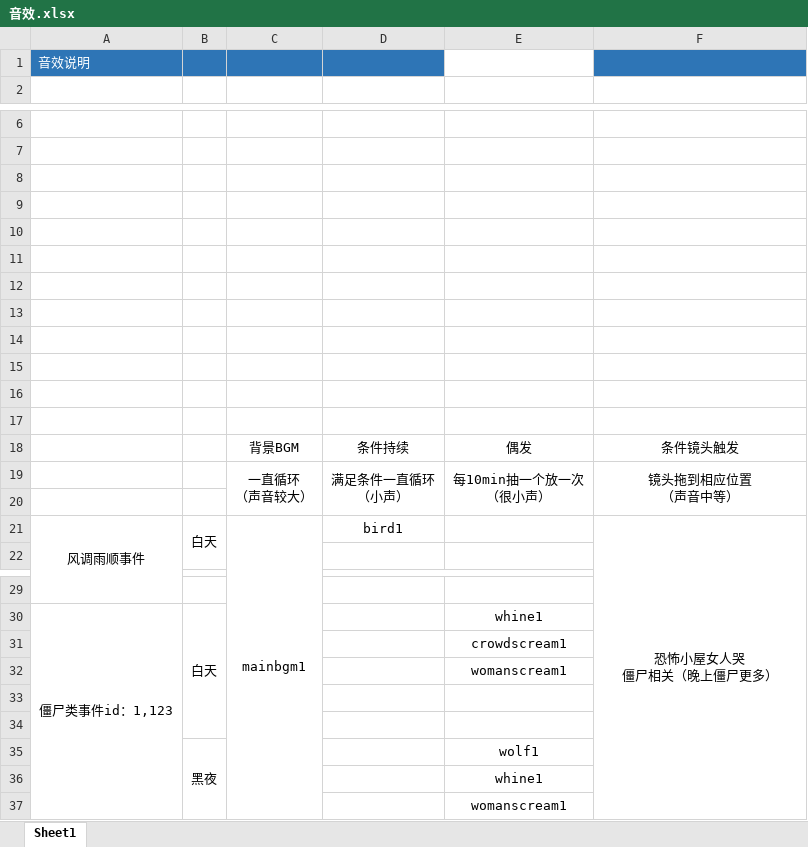
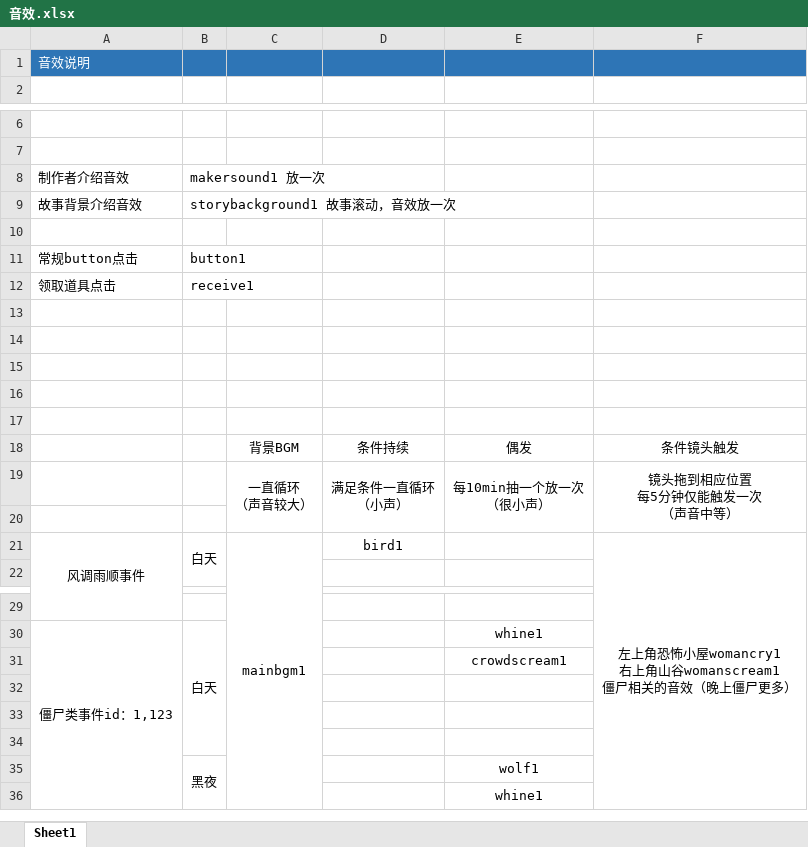
Before and after one commit to Wen1995/Project60D, an Excel workbook: document/音效.xlsx, sheet Sheet1, drawn as a sheet; only a part is shown, gaps mark what is left out; values as stored, in another font and other column widths than the file's, no borders; removed rows and columns are numbered as before the commit, all else as after; ↵ is a line break in a cell; the diff names each change by its address in the sheet, - before the commit and + after, or states it on an @@ line.

```diff
--- a/document/音效.xlsx (sheet Sheet1)
+++ b/document/音效.xlsx (sheet Sheet1)
-E1 fill: none
+E1 fill: #2E75B6
+row 8: 制作者介绍音效 | makersound1 放一次
+row 9: 故事背景介绍音效 | storybackground1 故事滚动，音效放一次
-row 11: (empty)
+row 11: 常规button点击 | button1
-row 12: (empty)
+row 12: 领取道具点击 | receive1
-row 11: (empty)
-row 12: (empty)
-F19: 镜头拖到相应位置 ↵ （声音中等）
+F19: 镜头拖到相应位置 ↵ 每5分钟仅能触发一次 ↵ （声音中等）
-F21: 恐怖小屋女人哭 ↵ 僵尸相关（晚上僵尸更多）
+F21: 左上角恐怖小屋womancry1 ↵ 右上角山谷womanscream1 ↵ 僵尸相关的音效（晚上僵尸更多）
-E32: womanscream1
+E32: (empty)
-row 37:  |  |  |  | womanscream1
```
Also changed, not shown: tools/excelGen/xls/Bldg_Func.xlsm, tools/excelGen/xls/Core_Sys.xlsm, 23 other files.
